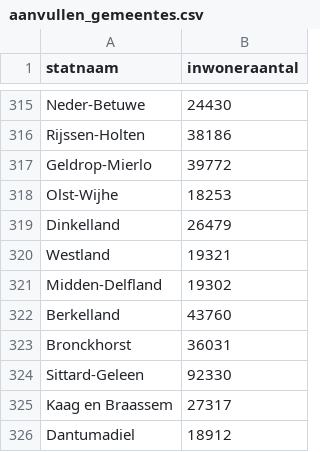
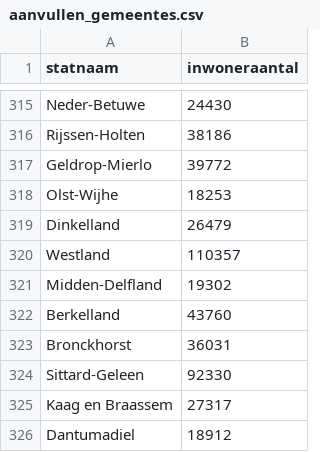
Before and after one commit to thierryzard/thierryzard, a CSV file: aanvullen_gemeentes.csv, drawn as a sheet; only a part is shown, gaps mark what is left out.

Commit message:
Update aanvullen_gemeentes.csv

```diff
--- a/aanvullen_gemeentes.csv
+++ b/aanvullen_gemeentes.csv
@@ -319,3 +319,3 @@ Olst-Wijhe,18253,
 Dinkelland,26479,
-Westland,19321,
+Westland,110357,
 Midden-Delfland,19302,
```
